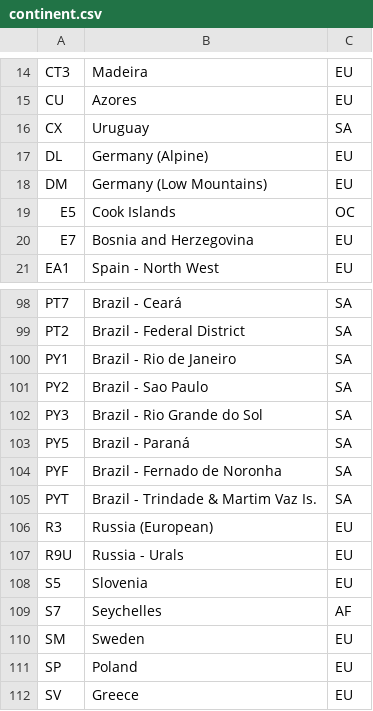
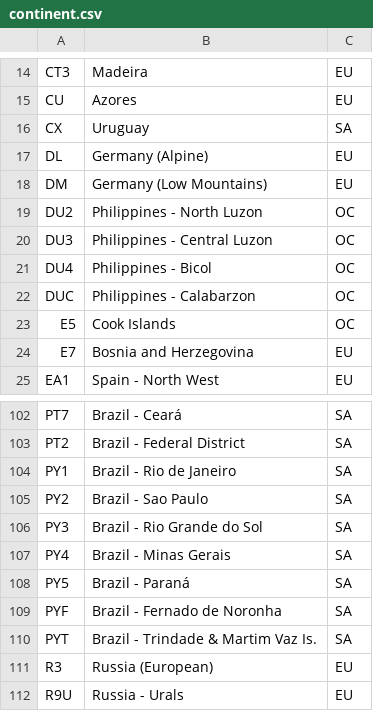
Before and after one commit to w-ockham/SLIPPER, a CSV file: summit_data/continent.csv, drawn as a sheet; only a part is shown, gaps mark what is left out; the shorter side is filled out with more unchanged rows.

```diff
--- a/summit_data/continent.csv
+++ b/summit_data/continent.csv
@@ -18,2 +18,6 @@ DL,"Germany (Alpine)",EU
 DM,"Germany (Low Mountains)",EU
+DU2,"Philippines - North Luzon",OC
+DU3,"Philippines - Central Luzon",OC
+DU4,"Philippines - Bicol",OC
+DUC,"Philippines - Calabarzon",OC
 E5,"Cook Islands",OC
@@ -102,2 +106,3 @@ PY2,"Brazil - Sao Paulo",SA
 PY3,"Brazil - Rio Grande do Sol",SA
+PY4,"Brazil - Minas Gerais",SA
 PY5,"Brazil - Paraná",SA
```
Also changed, not shown: summit_data/ja_summits.csv, 1 other file.
